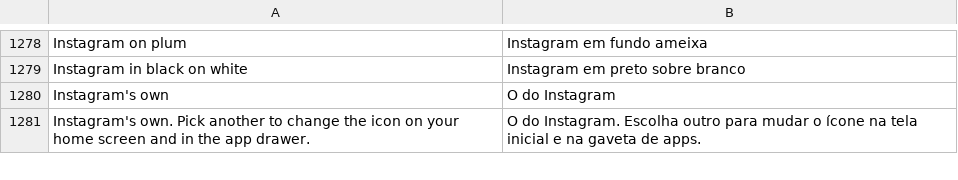
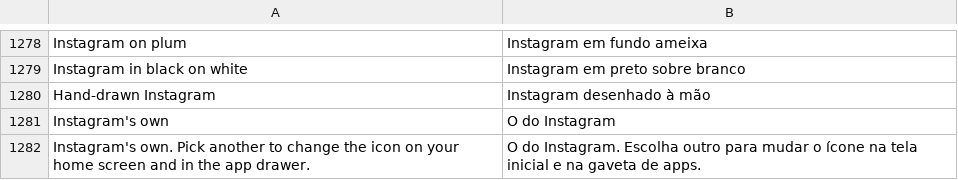
Before and after one commit to SysAdminDoc/HushGram, a TSV file: extensions/shared/library/src/main/l10n/pt-rBR.tsv, drawn as a sheet; only a part is shown, gaps mark what is left out; the diff names each change by its address in the sheet, - before the commit and + after, or states it on an @@ line.

Commit message:
feat(icon): add a hand-drawn Instagram app icon
A pencil sketch of Instagram's glyph on white, shipped as a PNG in the
patch's resources and written to drawable-nodpi for both the front and
the themed layer. Adds the Hand-drawn Instagram choice, its label in
every translation and its launcher alias to the manifest allowlist.

Refs #406

```diff
--- a/extensions/shared/library/src/main/l10n/pt-rBR.tsv
+++ b/extensions/shared/library/src/main/l10n/pt-rBR.tsv
+row 1280: Hand-drawn Instagram | Instagram desenhado à mão
```
Also changed, not shown: extensions/shared/library/src/main/l10n/de.tsv, extensions/shared/library/src/main/l10n/es.tsv, 17 other files.
